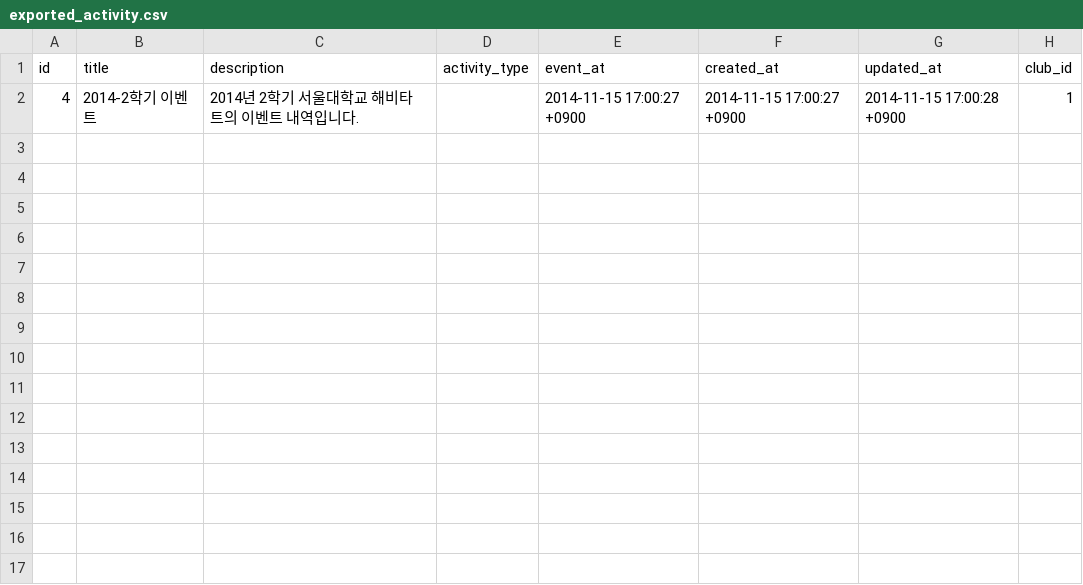
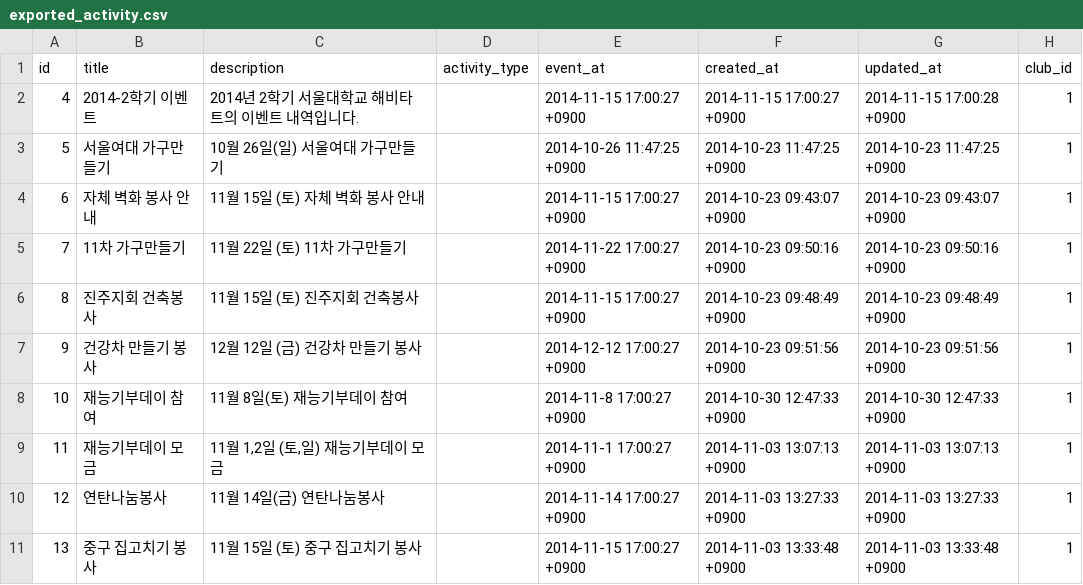
Before and after one commit to DonutWorks/Ari, a CSV file: db/seeds/exported_activity.csv, drawn as a sheet.

Commit message:
rake task added: demo:seed:fill & checklist data added.

```diff
--- a/db/seeds/exported_activity.csv
+++ b/db/seeds/exported_activity.csv
@@ -2 +2,10 @@ id,title,description,activity_type,event_at,created_at,updated_at,club_id
 4,2014-2학기 이벤트,2014년 2학기 서울대학교 해비타트의 이벤트 내역입니다.,,2014-11-15 17:00:27 +0900,2014-11-15 17:00:27 +0900,2014-11-15 17:00:28 +0900,1
+5,서울여대 가구만들기,10월 26일(일) 서울여대 가구만들기,,2014-10-26 11:47:25 +0900,2014-10-23 11:47:25 +0900,2014-10-23 11:47:25 +0900,1
+6,자체 벽화 봉사 안내,11월 15일 (토) 자체 벽화 봉사 안내,,2014-11-15 17:00:27 +0900,2014-10-23 09:43:07 +0900,2014-10-23 09:43:07 +0900,1
+7,11차 가구만들기,11월 22일 (토) 11차 가구만들기,,2014-11-22 17:00:27 +0900,2014-10-23 09:50:16 +0900,2014-10-23 09:50:16 +0900,1
+8,진주지회 건축봉사,11월 15일 (토) 진주지회 건축봉사,,2014-11-15 17:00:27 +0900,2014-10-23 09:48:49 +0900,2014-10-23 09:48:49 +0900,1
+9,건강차 만들기 봉사,12월 12일 (금) 건강차 만들기 봉사,,2014-12-12 17:00:27 +0900,2014-10-23 09:51:56 +0900,2014-10-23 09:51:56 +0900,1
+10,재능기부데이 참여,11월 8일(토) 재능기부데이 참여,,2014-11-8 17:00:27 +0900,2014-10-30 12:47:33 +0900,2014-10-30 12:47:33 +0900,1
+11,재능기부데이 모금,"11월 1,2일 (토,일) 재능기부데이 모금",,2014-11-1 17:00:27 +0900,2014-11-03 13:07:13 +0900,2014-11-03 13:07:13 +0900,1
+12,연탄나눔봉사,11월 14일(금) 연탄나눔봉사,,2014-11-14 17:00:27 +0900,2014-11-03 13:27:33 +0900,2014-11-03 13:27:33 +0900,1
+13,중구 집고치기 봉사,11월 15일 (토) 중구 집고치기 봉사,,2014-11-15 17:00:27 +0900,2014-11-03 13:33:48 +0900,2014-11-03 13:33:48 +0900,1
```
Also changed, not shown: db/seeds/exported_notice.csv, db/seeds/exported_user.csv, 2 other files.
